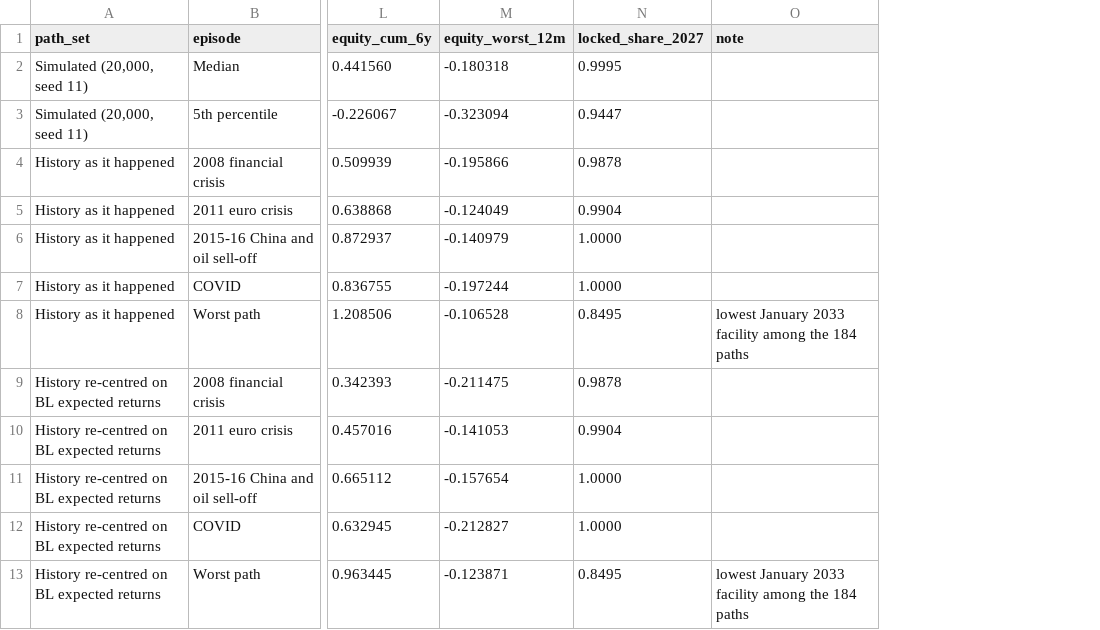
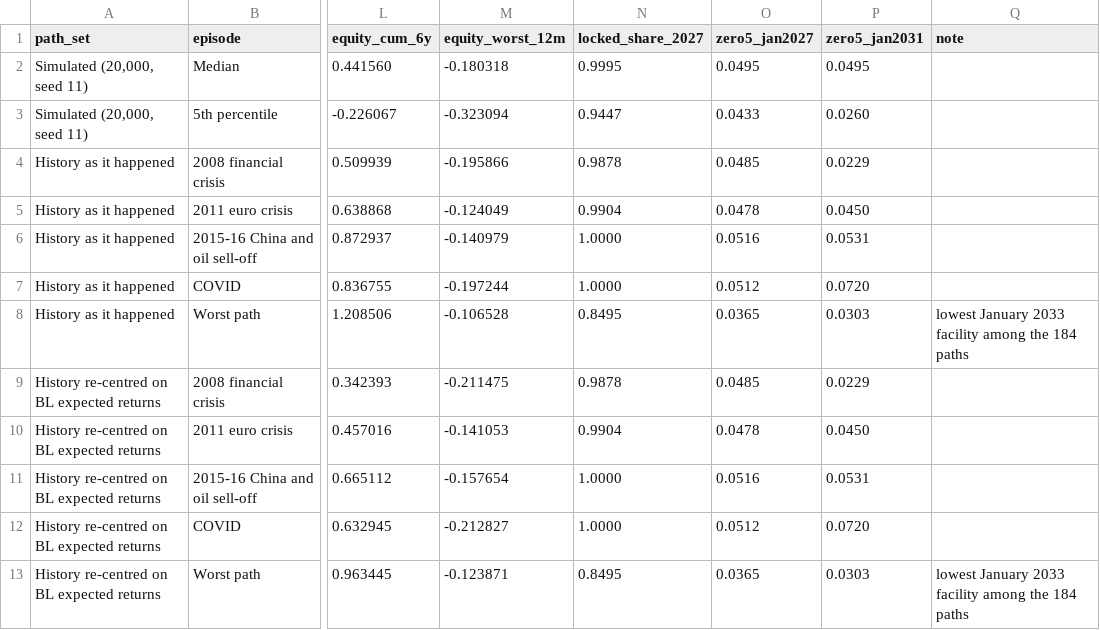
Before and after one commit to willkhinz/WGHS-InvestmentChallenge-GraniteBay-2026, a CSV file: reports/episode_stress.csv, drawn as a sheet; only a part is shown, gaps mark what is left out; the diff names each change by its address in the sheet, - before the commit and + after, or states it on an @@ line.

Commit message:
Episode stress: add zero5_jan2027/zero5_jan2031 columns, fix findings wording

```diff
--- a/reports/episode_stress.csv
+++ b/reports/episode_stress.csv
+column O (zero5_jan2027), rows 2-13: 0.0495 | 0.0433 | 0.0485 | 0.0478 | 0.0516 | 0.0512 | 0.0365 | 0.0485 | 0.0478 | 0.0516 | 0.0512 | 0.0365
+column P (zero5_jan2031), rows 2-13: 0.0495 | 0.0260 | 0.0229 | 0.0450 | 0.0531 | 0.0720 | 0.0303 | 0.0229 | 0.0450 | 0.0531 | 0.0720 | 0.0303
```
Also changed, not shown: 2 other files.
